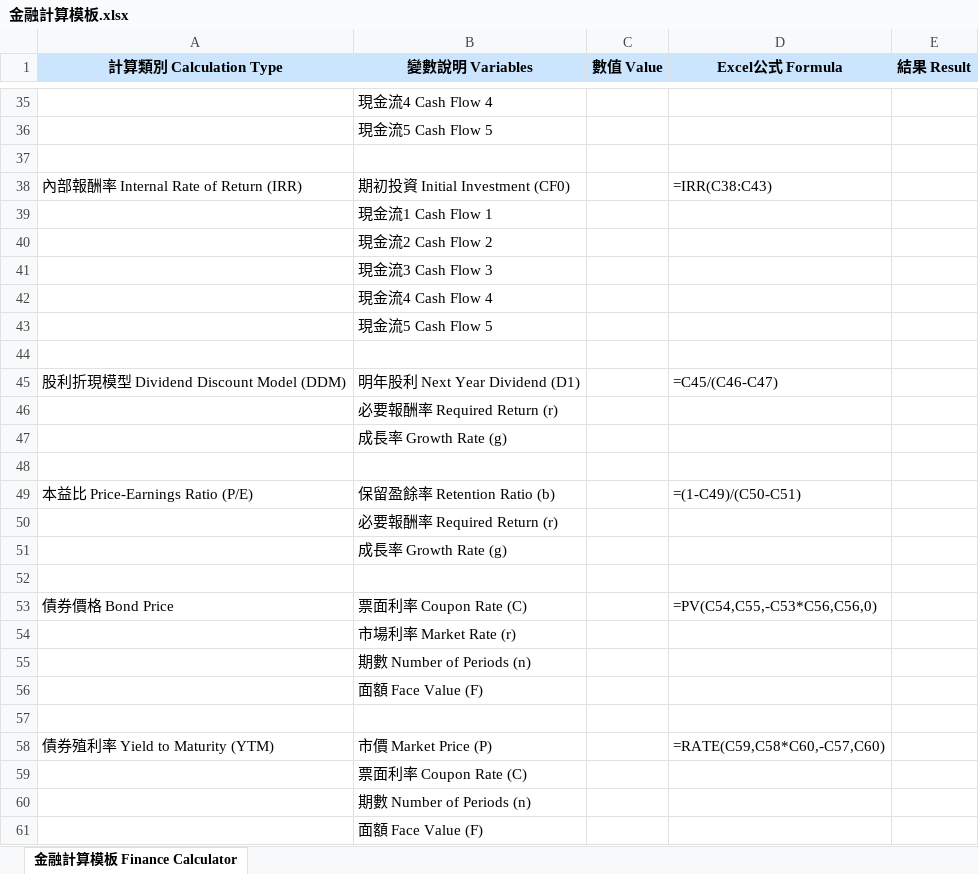
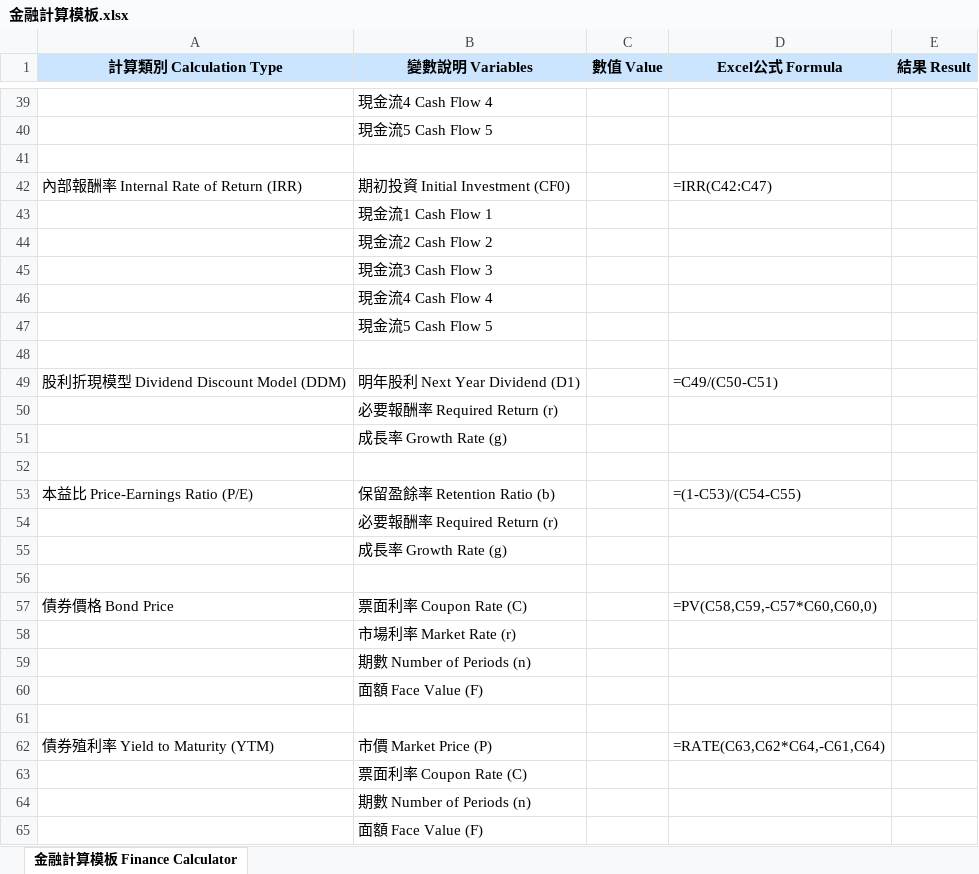
Before and after one commit to f1288954/finance-calculator, an Excel workbook: 金融計算模板.xlsx, sheet 金融計算模板 Finance Calculator, drawn as a sheet; only a part is shown, gaps mark what is left out; values as stored, in another font and other column widths than the file's, no borders; formulas without a stored value are shown as written; addresses are those after the commit; the diff covers the shown part only; the diff names each change by its address in the sheet, - before the commit and + after, or states it on an @@ line.

```diff
--- a/金融計算模板.xlsx (sheet 金融計算模板 Finance Calculator)
+++ b/金融計算模板.xlsx (sheet 金融計算模板 Finance Calculator)
-D42 (Excel公式 Formula): =IRR(C38:C43)
+D42 (Excel公式 Formula): =IRR(C42:C47)
-D49 (Excel公式 Formula): =C45/(C46-C47)
+D49 (Excel公式 Formula): =C49/(C50-C51)
-D53 (Excel公式 Formula): =(1-C49)/(C50-C51)
+D53 (Excel公式 Formula): =(1-C53)/(C54-C55)
-D57 (Excel公式 Formula): =PV(C54,C55,-C53*C56,C56,0)
+D57 (Excel公式 Formula): =PV(C58,C59,-C57*C60,C60,0)
-D62 (Excel公式 Formula): =RATE(C59,C58*C60,-C57,C60)
+D62 (Excel公式 Formula): =RATE(C63,C62*C64,-C61,C64)
```
Also changed, not shown: 5 added rows, 1 removed row and 6 edited cells elsewhere in this sheet, 1 other file.
